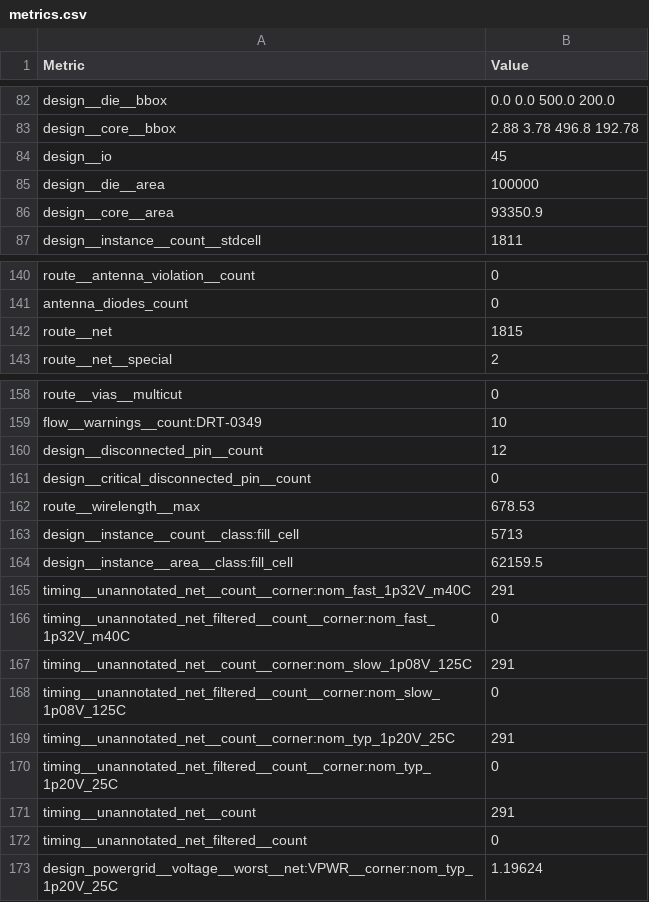
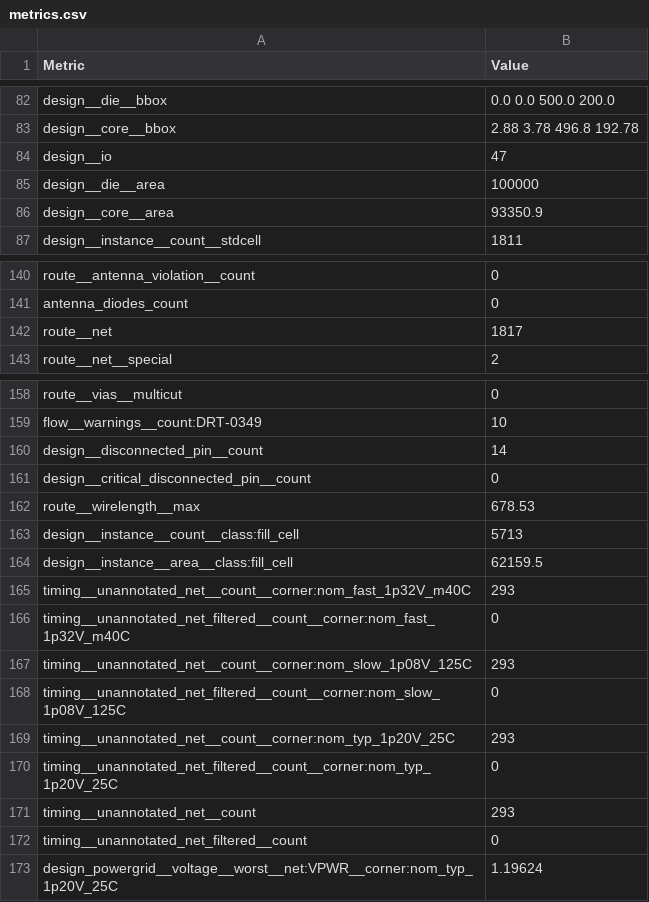
Before and after one commit to jobueh/PUDDING, a CSV file: macro/metrics.csv, drawn as a sheet; only a part is shown, gaps mark what is left out.

Commit message:
macro/ : baby steps towards hooking up analog pins, so far so good

```diff
--- a/macro/metrics.csv
+++ b/macro/metrics.csv
@@ -83,3 +83,3 @@ design__die__bbox,0.0 0.0 500.0 200.0
 design__core__bbox,2.88 3.78 496.8 192.78
-design__io,45
+design__io,47
 design__die__area,100000
@@ -141,3 +141,3 @@ route__antenna_violation__count,0
 antenna_diodes_count,0
-route__net,1815
+route__net,1817
 route__net__special,2
@@ -159,3 +159,3 @@ route__vias__multicut,0
 flow__warnings__count:DRT-0349,10
-design__disconnected_pin__count,12
+design__disconnected_pin__count,14
 design__critical_disconnected_pin__count,0
@@ -164,9 +164,9 @@ design__instance__count__class:fill_cell,5713
 design__instance__area__class:fill_cell,62159.5
-timing__unannotated_net__count__corner:nom_fast_1p32V_m40C,291
+timing__unannotated_net__count__corner:nom_fast_1p32V_m40C,293
 timing__unannotated_net_filtered__count__corner:nom_fast_1p32V_m40C,0
-timing__unannotated_net__count__corner:nom_slow_1p08V_125C,291
+timing__unannotated_net__count__corner:nom_slow_1p08V_125C,293
 timing__unannotated_net_filtered__count__corner:nom_slow_1p08V_125C,0
-timing__unannotated_net__count__corner:nom_typ_1p20V_25C,291
+timing__unannotated_net__count__corner:nom_typ_1p20V_25C,293
 timing__unannotated_net_filtered__count__corner:nom_typ_1p20V_25C,0
-timing__unannotated_net__count,291
+timing__unannotated_net__count,293
 timing__unannotated_net_filtered__count,0
```
Also changed, not shown: 21 other files.
